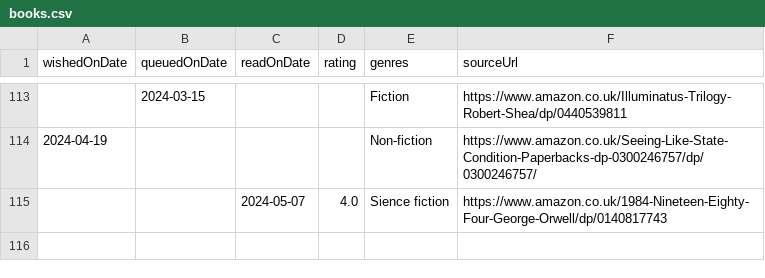
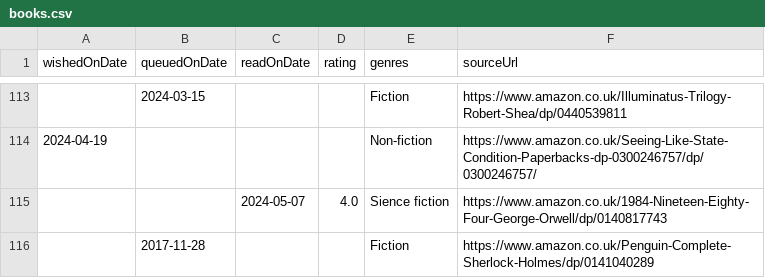
Before and after one commit to ruicsh/ruicsh.github.io, a CSV file: books.csv, drawn as a sheet; only a part is shown, gaps mark what is left out; the diff names each change by its address in the sheet, - before the commit and + after, or states it on an @@ line.

Commit message:
feat: add queue sherlock holmes

```diff
--- a/books.csv
+++ b/books.csv
+row 116:  | 2017-11-28 |  |  | Fiction | https://www.amazon.co.uk/Penguin-Complete-Sherlock-Holmes/dp/0141040289
```
